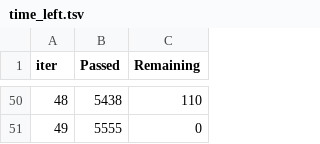
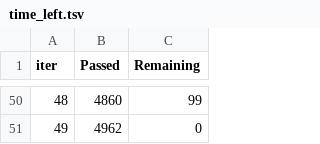
Before and after one commit to TarasevichMV/Diplom, a TSV file: catboost_info/time_left.tsv, drawn as a sheet; only a part is shown, gaps mark what is left out; the diff covers the shown part only.

```diff
--- a/catboost_info/time_left.tsv
+++ b/catboost_info/time_left.tsv
@@ -50,2 +50,2 @@ iter	Passed	Remaining
-48	5438	110
-49	5555	0
+48	4860	99
+49	4962	0
```
Also changed, not shown: 95 edited cells elsewhere in this file, catboost_info/learn_error.tsv, catboost_info/test_error.tsv, 37 other files.
